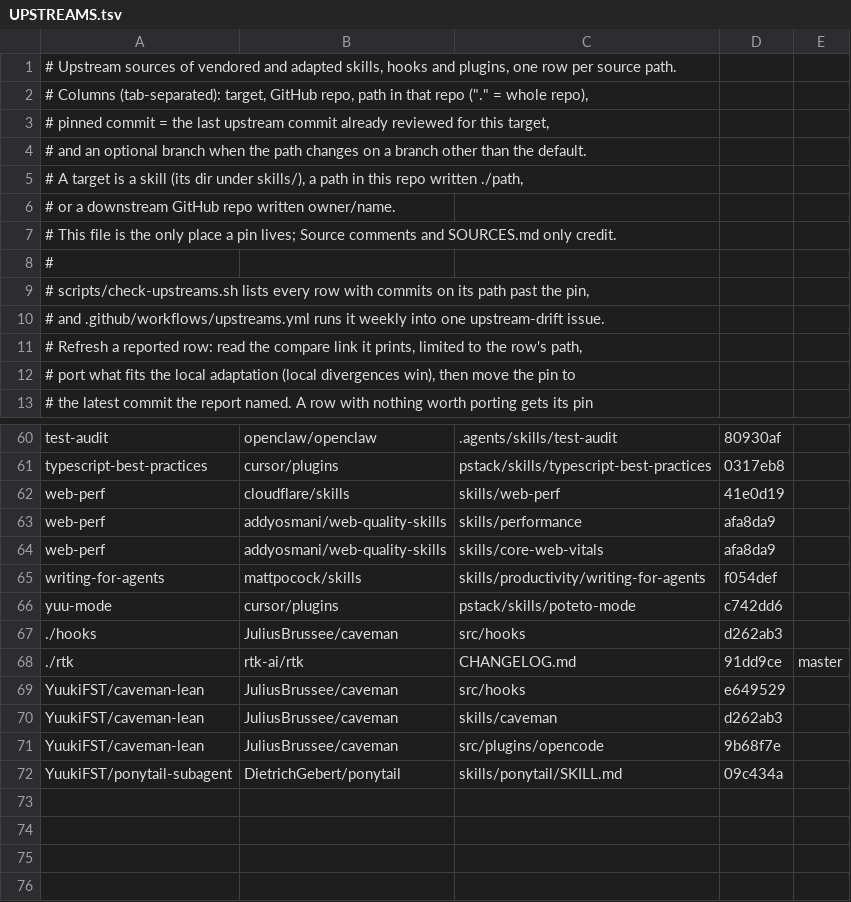
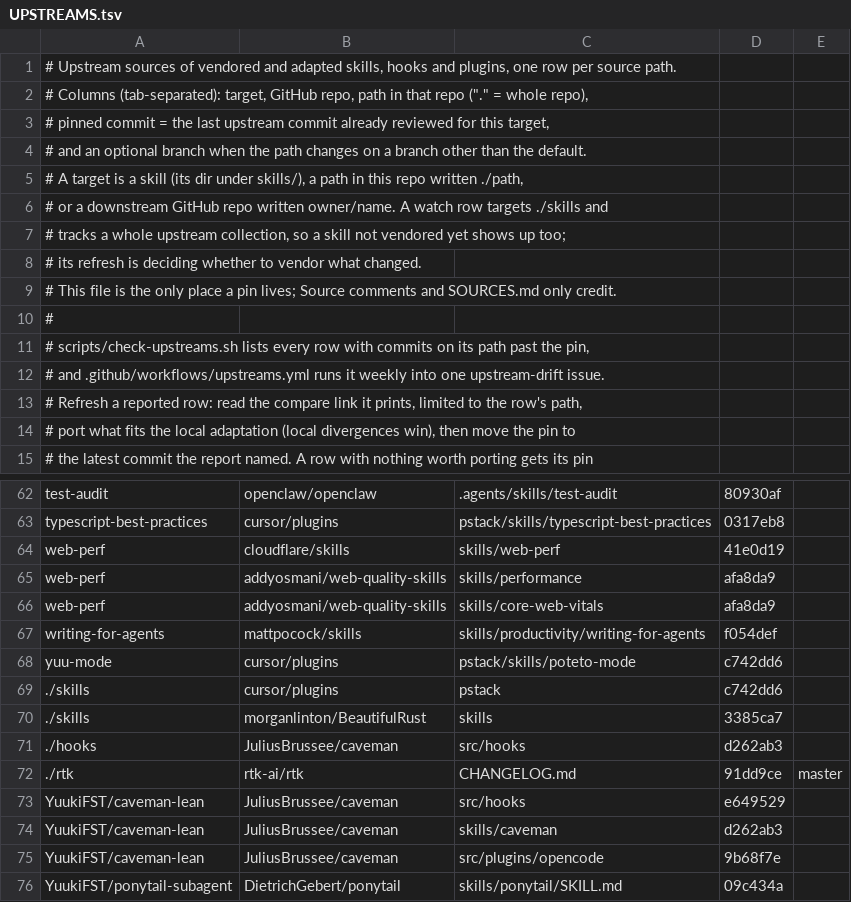
Before and after one commit to YuukiFST/agent-dotfiles, a TSV file: skills/UPSTREAMS.tsv, drawn as a sheet; only a part is shown, gaps mark what is left out.

Commit message:
chore(upstreams): watch all of pstack and BeautifulRust skills
Per-skill rows only report changes to skills already vendored, so a
new pstack or BeautifulRust skill never reached the weekly report.
Two watch rows targeting ./skills track the whole collections; the
manifest header explains how to refresh one.

```diff
--- a/skills/UPSTREAMS.tsv
+++ b/skills/UPSTREAMS.tsv
@@ -5,3 +5,5 @@
 # A target is a skill (its dir under skills/), a path in this repo written ./path,
-# or a downstream GitHub repo written owner/name.
+# or a downstream GitHub repo written owner/name. A watch row targets ./skills and
+# tracks a whole upstream collection, so a skill not vendored yet shows up too;
+# its refresh is deciding whether to vendor what changed.
 # This file is the only place a pin lives; Source comments and SOURCES.md only credit.
@@ -66,2 +68,4 @@ writing-for-agents	mattpocock/skills	skills/productivity/writing-for-agents	f054
 yuu-mode	cursor/plugins	pstack/skills/poteto-mode	c742dd6
+./skills	cursor/plugins	pstack	c742dd6
+./skills	morganlinton/BeautifulRust	skills	3385ca7
 ./hooks	JuliusBrussee/caveman	src/hooks	d262ab3
```
